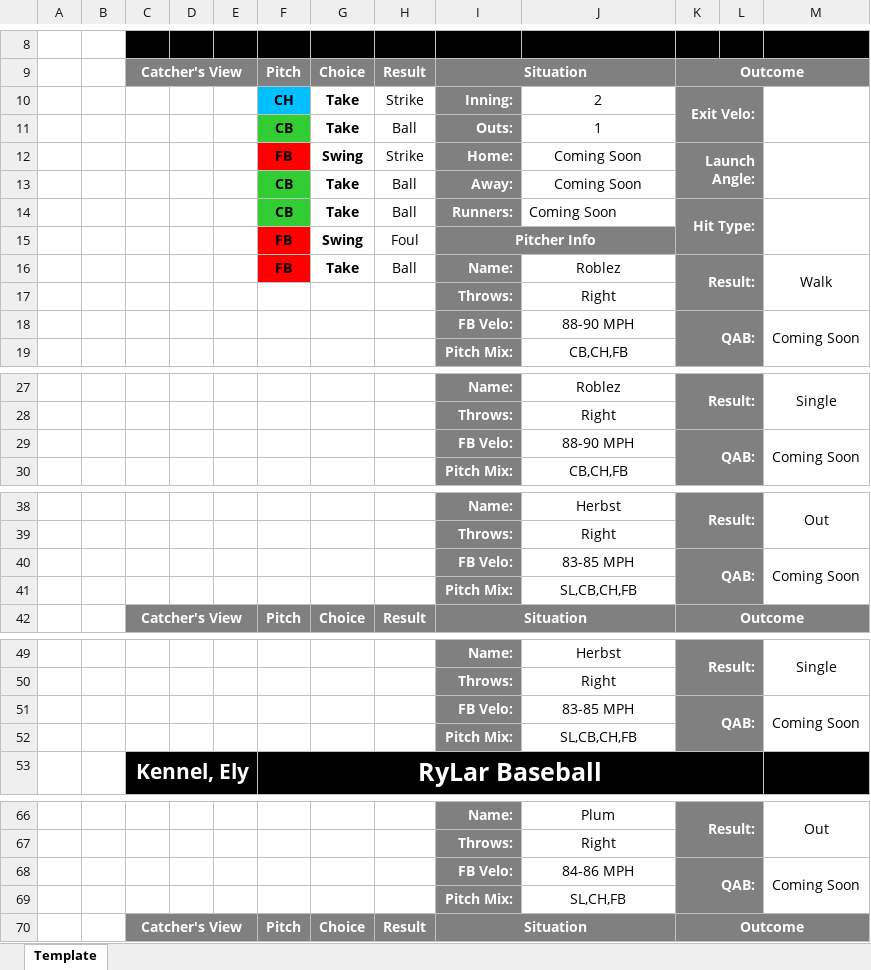
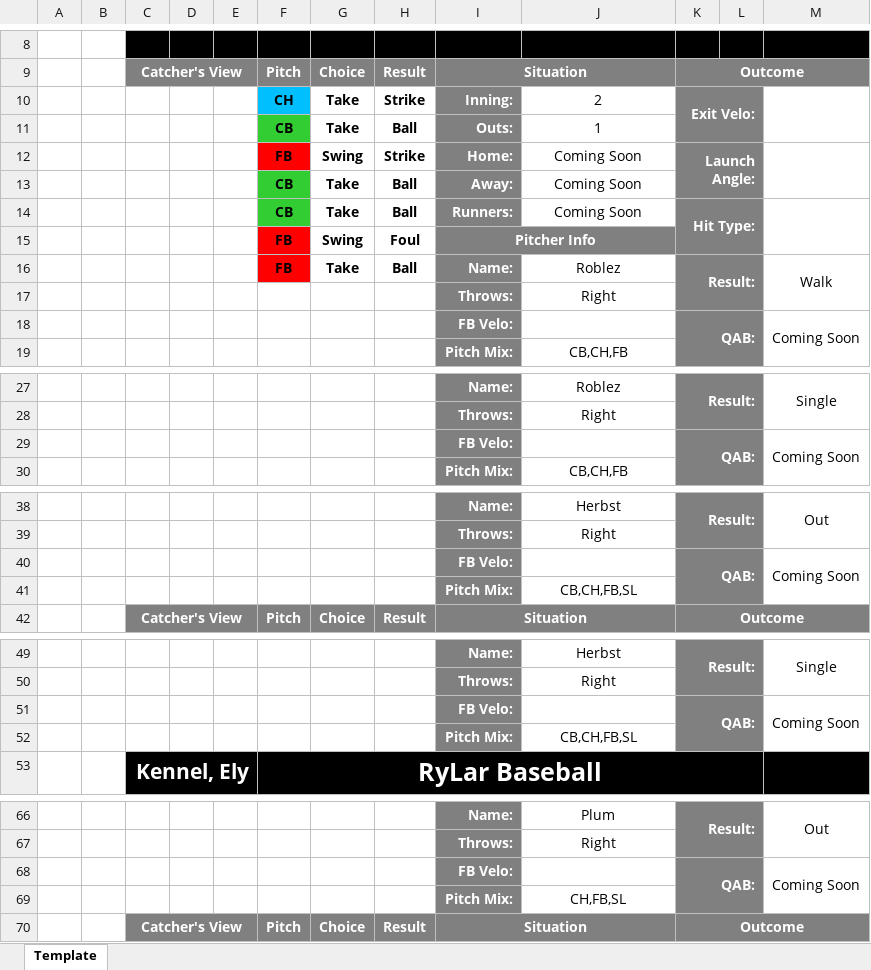
Before and after one commit to rylar8/rylar_baseball, an Excel workbook: postgame_hitter_reports/COR_KNI/2022-07-29/Kennel, Ely.xlsx, sheet Template, drawn as a sheet; only a part is shown, gaps mark what is left out; values as stored, in another font and other column widths than the file's, no borders; charts and pictures not drawn; the diff covers the shown part only; the diff names each change by its address in the sheet, - before the commit and + after, or states it on an @@ line.

Commit message:
edited hitter/pitcher code a bit, good progress

```diff
--- a/postgame_hitter_reports/COR_KNI/2022-07-29/Kennel, Ely.xlsx (sheet Template)
+++ b/postgame_hitter_reports/COR_KNI/2022-07-29/Kennel, Ely.xlsx (sheet Template)
-H10:H16 bold: off
+H10:H16 bold: on
-J14 alignment: left
+J14 alignment: center
-J18: 88-90 MPH
+J18: (empty)
-J29: 88-90 MPH
+J29: (empty)
-J40: 83-85 MPH
+J40: (empty)
-J41: SL,CB,CH,FB
+J41: CB,CH,FB,SL
-J51: 83-85 MPH
+J51: (empty)
-J52: SL,CB,CH,FB
+J52: CB,CH,FB,SL
-J68: 84-86 MPH
+J68: (empty)
-J69: SL,CH,FB
+J69: CH,FB,SL
```
Also changed, not shown: 1 edited cell elsewhere in this sheet, postgame_hitter_reports/COR_KNI/2022-07-29/Johnstone, Logan.xlsx, postgame_hitter_reports/COR_KNI/2022-07-29/Knight, Briley.xlsx, 15 other files.
